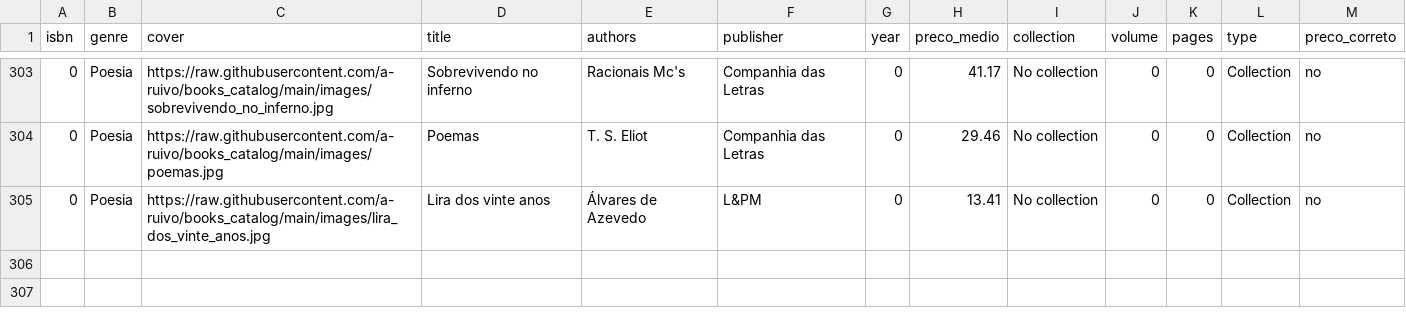
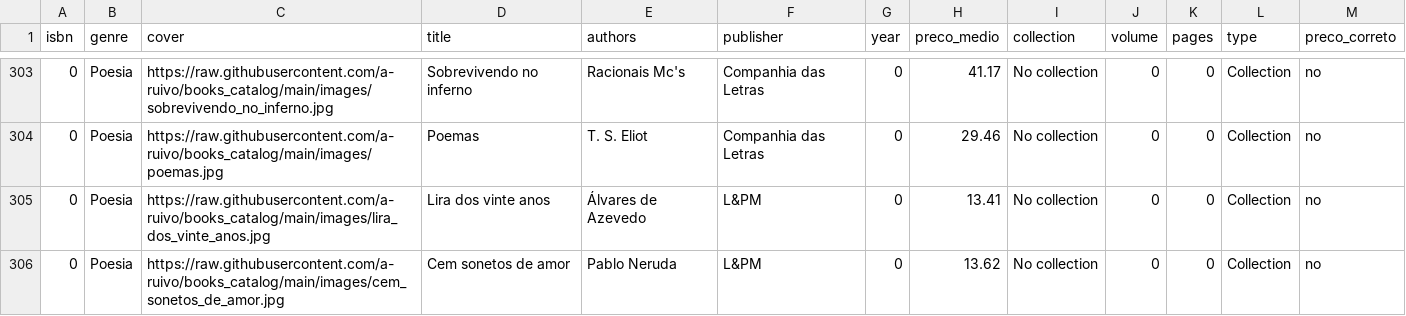
Before and after one commit to a-ruivo/books_catalog, a CSV file: livros.csv, drawn as a sheet; only a part is shown, gaps mark what is left out.

Commit message:
Atualização incremental via Streamlit

```diff
--- a/livros.csv
+++ b/livros.csv
@@ -305 +305,2 @@ isbn,genre,cover,title,authors,publisher,year,preco_medio,collection,volume,page
 0,Poesia,https://raw.githubusercontent.com/a-ruivo/books_catalog/main/images/lira_dos_vinte_anos.jpg,Lira dos vinte anos,Álvares de Azevedo,L&PM,0,13.41,No collection,0,0,Collection,no
+0,Poesia,https://raw.githubusercontent.com/a-ruivo/books_catalog/main/images/cem_sonetos_de_amor.jpg,Cem sonetos de amor,Pablo Neruda,L&PM,0,13.62,No collection,0,0,Collection,no
```
